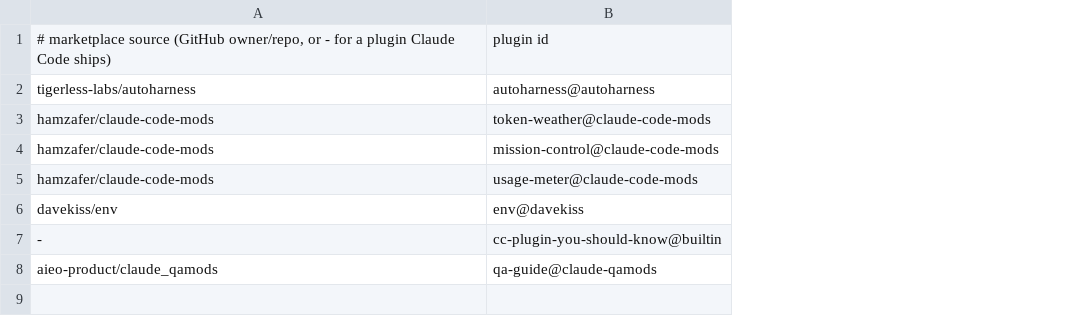
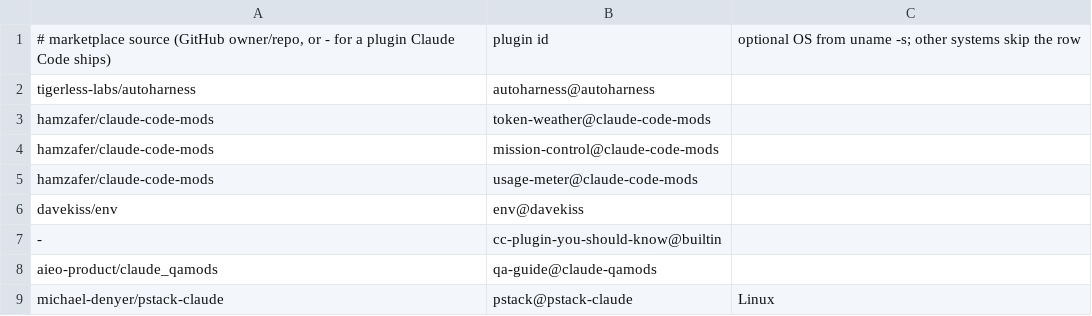
Before and after one commit to Asuforce/dotfiles, a TSV file: llm/plugins.tsv, drawn as a sheet; the diff names each change by its address in the sheet, - before the commit and + after, or states it on an @@ line.

```diff
--- a/llm/plugins.tsv
+++ b/llm/plugins.tsv
+column C, row 1: optional OS from uname -s; other systems skip the row
+row 9: michael-denyer/pstack-claude | pstack@pstack-claude | Linux
```
Also changed, not shown: 4 other files.
